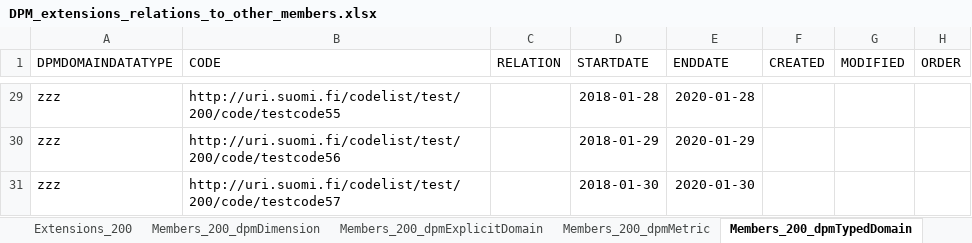
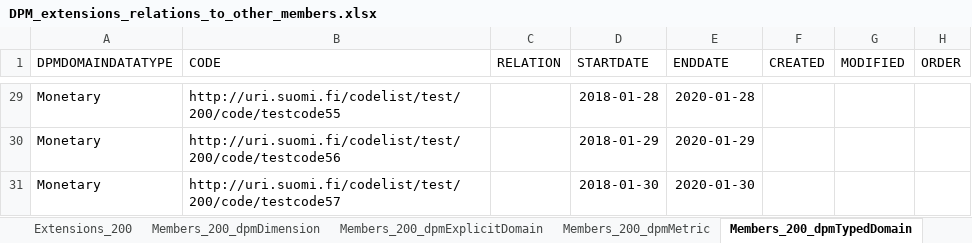
Before and after one commit to VRK-YTI/yti-robot-tests, an Excel workbook: test_files/DPM_extensions_relations_to_other_members.xlsx, sheet Members_200_dpmTypedDomain, drawn as a sheet; only a part is shown, gaps mark what is left out; values as stored, in another font and other column widths than the file's, no borders; charts and pictures not drawn; the diff covers the shown part only; the diff names each change by its address in the sheet, - before the commit and + after, or states it on an @@ line.

Commit message:
Update DPM_extensions_relations_to_other_members.xlsx

```diff
--- a/test_files/DPM_extensions_relations_to_other_members.xlsx (sheet Members_200_dpmTypedDomain)
+++ b/test_files/DPM_extensions_relations_to_other_members.xlsx (sheet Members_200_dpmTypedDomain)
-A29:A31 (DPMDOMAINDATATYPE): zzz
+A29:A31 (DPMDOMAINDATATYPE): Monetary
```
Also changed, not shown: 27 edited cells elsewhere in this sheet.
